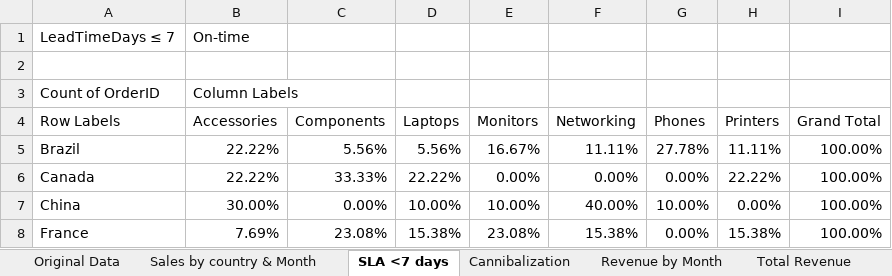
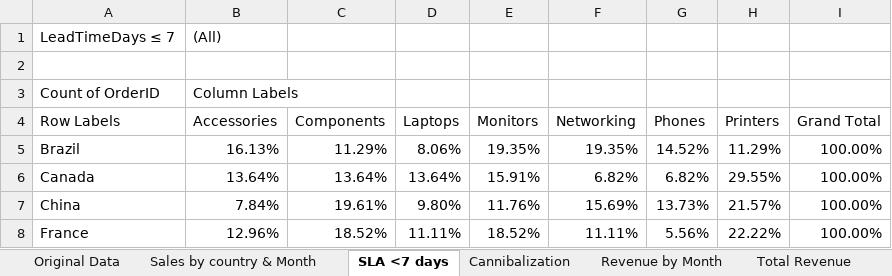
Before and after one commit to Peterkinywa/Sales-Operations-Analytics, an Excel workbook: Sales-Operations-Analytics-Workings.xlsx, sheet SLA <7 days, drawn as a sheet; only a part is shown; values as stored, in another font and other column widths than the file's, no borders; the diff covers the shown part only; the diff names each change by its address in the sheet, - before the commit and + after, or states it on an @@ line.

```diff
--- a/Sales-Operations-Analytics-Workings.xlsx (sheet SLA <7 days)
+++ b/Sales-Operations-Analytics-Workings.xlsx (sheet SLA <7 days)
-B1 (Accessories): On-time
+B1 (Accessories): (All)
-B5 (Accessories): 22.22%
+B5 (Accessories): 16.13%
-C5 (Components): 5.56%
+C5 (Components): 11.29%
-D5 (Laptops): 5.56%
+D5 (Laptops): 8.06%
-E5 (Monitors): 16.67%
+E5 (Monitors): 19.35%
-F5 (Networking): 11.11%
+F5 (Networking): 19.35%
-G5 (Phones): 27.78%
+G5 (Phones): 14.52%
-H5 (Printers): 11.11%
+H5 (Printers): 11.29%
-B6 (Accessories): 22.22%
+B6 (Accessories): 13.64%
-C6 (Components): 33.33%
+C6 (Components): 13.64%
-D6 (Laptops): 22.22%
+D6 (Laptops): 13.64%
-E6 (Monitors): 0.00%
+E6 (Monitors): 15.91%
-F6 (Networking): 0.00%
+F6 (Networking): 6.82%
-G6 (Phones): 0.00%
+G6 (Phones): 6.82%
-H6 (Printers): 22.22%
+H6 (Printers): 29.55%
-B7 (Accessories): 30.00%
+B7 (Accessories): 7.84%
-C7 (Components): 0.00%
+C7 (Components): 19.61%
-D7 (Laptops): 10.00%
+D7 (Laptops): 9.80%
-E7 (Monitors): 10.00%
+E7 (Monitors): 11.76%
-F7 (Networking): 40.00%
+F7 (Networking): 15.69%
-G7 (Phones): 10.00%
+G7 (Phones): 13.73%
-H7 (Printers): 0.00%
+H7 (Printers): 21.57%
-B8 (Accessories): 7.69%
+B8 (Accessories): 12.96%
-C8 (Components): 23.08%
+C8 (Components): 18.52%
-D8 (Laptops): 15.38%
+D8 (Laptops): 11.11%
-E8 (Monitors): 23.08%
+E8 (Monitors): 18.52%
-F8 (Networking): 15.38%
+F8 (Networking): 11.11%
-G8 (Phones): 0.00%
+G8 (Phones): 5.56%
-H8 (Printers): 15.38%
+H8 (Printers): 22.22%
```
Also changed, not shown: 62 edited cells elsewhere in this sheet, sheet Staging data, sheet Sales by country & Month, other sheet tabs, hidden cells, charts or pictures, Assignment-brief.xlsx, 2 other files.
